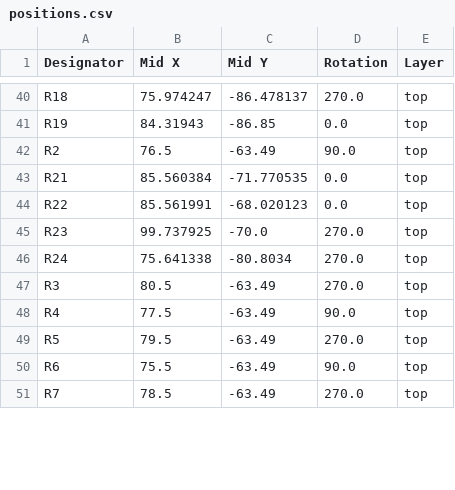
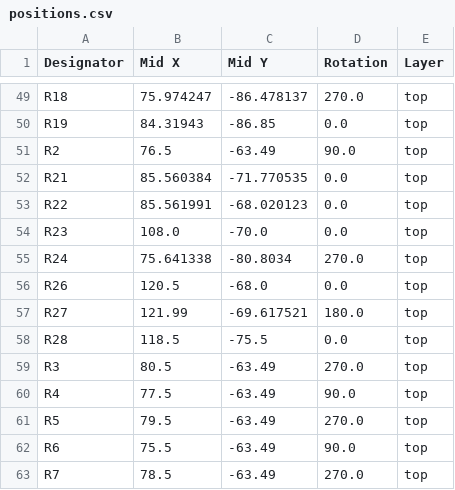
Before and after one commit to jackshisd/EoC-Lab, a CSV file: Hardware/Main Board/production/positions.csv, drawn as a sheet; only a part is shown, gaps mark what is left out; the diff covers the shown part only.

```diff
--- a/Hardware/Main Board/production/positions.csv
+++ b/Hardware/Main Board/production/positions.csv
@@ -44,4 +53,7 @@ R21,85.560384,-71.770535,0.0,top
 R22,85.561991,-68.020123,0.0,top
-R23,99.737925,-70.0,270.0,top
+R23,108.0,-70.0,0.0,top
 R24,75.641338,-80.8034,270.0,top
+R26,120.5,-68.0,0.0,top
+R27,121.99,-69.617521,180.0,top
+R28,118.5,-75.5,0.0,top
 R3,80.5,-63.49,270.0,top
```
Also changed, not shown: 14 added rows, 4 removed rows and 27 edited cells elsewhere in this file, Hardware/Main Board/production/bom.csv, Hardware/Main Board/production/designators.csv, 18 other files.
